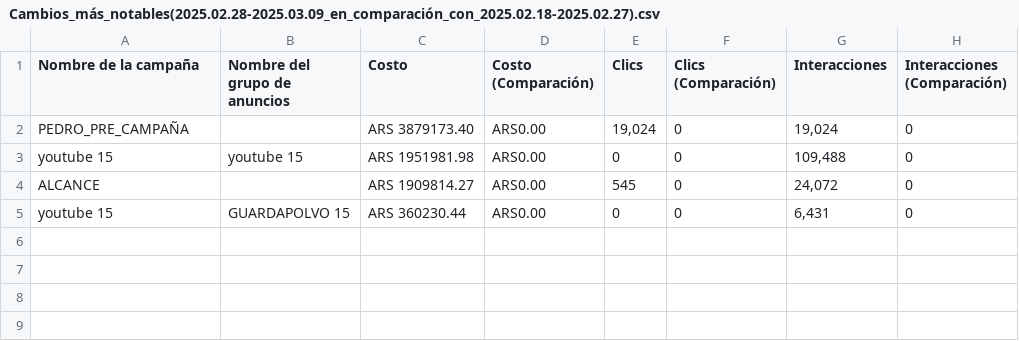
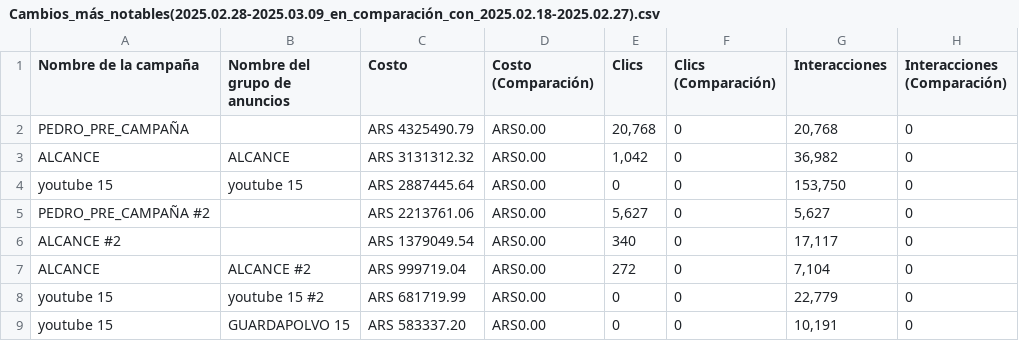
Before and after one commit to raulvinet/marketingcampeingdashboard, a CSV file: static/public/Cambios_más_notables(2025.02.28-2025.03.09_en_comparación_con_2025.02.18-2025.02.27).csv, drawn as a sheet.

```diff
--- a/static/public/Cambios_más_notables(2025.02.28-2025.03.09_en_comparación_con_2025.02.18-2025.02.27).csv
+++ b/static/public/Cambios_más_notables(2025.02.28-2025.03.09_en_comparación_con_2025.02.18-2025.02.27).csv
@@ -1,5 +1,9 @@
 Nombre de la campaña,Nombre del grupo de anuncios,Costo,Costo (Comparación),Clics,Clics (Comparación),Interacciones,Interacciones (Comparación)
-PEDRO_PRE_CAMPAÑA,,ARS 3879173.40,ARS0.00,"19,024",0,"19,024",0
-youtube 15,youtube 15,ARS 1951981.98,ARS0.00,0,0,"109,488",0
-ALCANCE,,ARS 1909814.27,ARS0.00,545,0,"24,072",0
-youtube 15,GUARDAPOLVO 15,ARS 360230.44,ARS0.00,0,0,"6,431",0
+PEDRO_PRE_CAMPAÑA,,ARS 4325490.79,ARS0.00,"20,768",0,"20,768",0
+ALCANCE,ALCANCE,ARS 3131312.32,ARS0.00,"1,042",0,"36,982",0
+youtube 15,youtube 15,ARS 2887445.64,ARS0.00,0,0,"153,750",0
+PEDRO_PRE_CAMPAÑA #2,,ARS 2213761.06,ARS0.00,"5,627",0,"5,627",0
+ALCANCE #2,,ARS 1379049.54,ARS0.00,340,0,"17,117",0
+ALCANCE,ALCANCE #2,ARS 999719.04,ARS0.00,272,0,"7,104",0
+youtube 15,youtube 15 #2,ARS 681719.99,ARS0.00,0,0,"22,779",0
+youtube 15,GUARDAPOLVO 15,ARS 583337.20,ARS0.00,0,0,"10,191",0
```
Also changed, not shown: static/public/Campañas(2025.02.28-2025.03.09).csv, static/public/Datos_demográficos(Género_Edad_2025.02.28-2025.03.09).csv, 12 other files.
